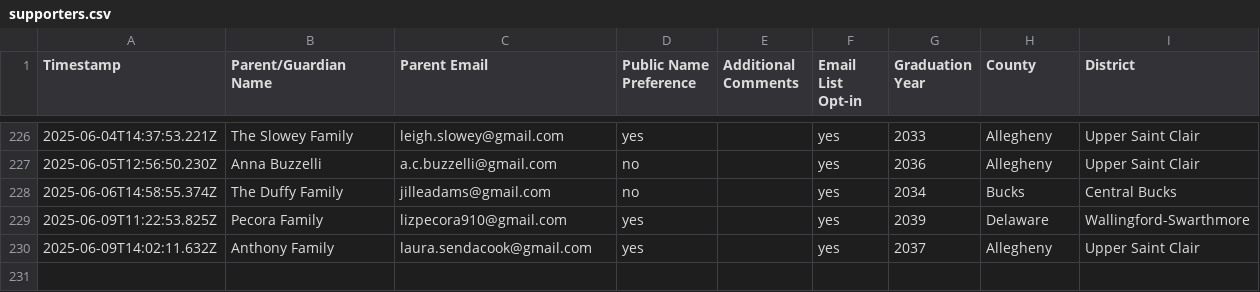
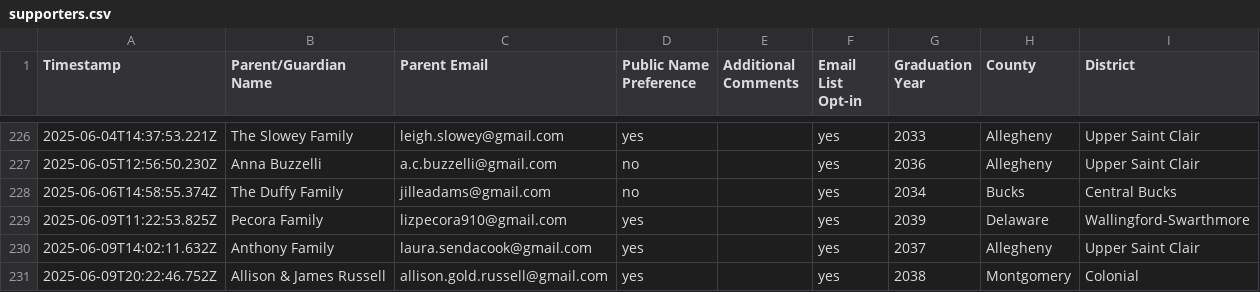
Before and after one commit to coxandrew/paunplugged, a CSV file: _data/supporters.csv, drawn as a sheet; only a part is shown, gaps mark what is left out.

Commit message:
Update supporters.csv with the latest data

```diff
--- a/_data/supporters.csv
+++ b/_data/supporters.csv
@@ -230 +230,2 @@ Timestamp,Parent/Guardian Name,Parent Email,Public Name Preference,Additional Co
 2025-06-09T14:02:11.632Z,Anthony Family,laura.sendacook@gmail.com,yes,,yes,2037,Allegheny,Upper Saint Clair
+2025-06-09T20:22:46.752Z,Allison & James Russell,allison.gold.russell@gmail.com,yes,,yes,2038,Montgomery,Colonial
```
